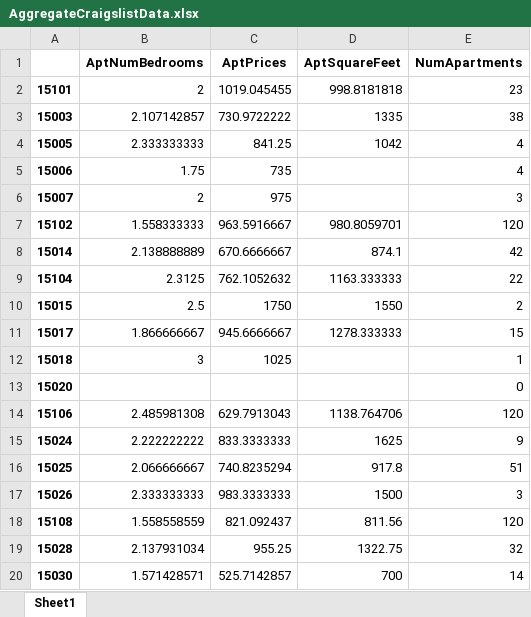
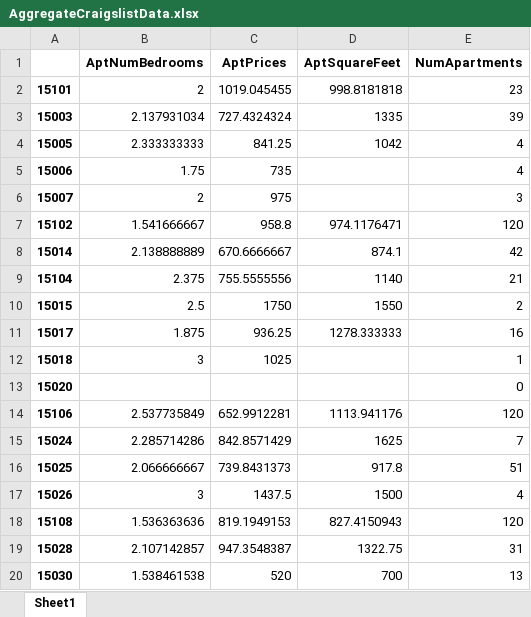
Before and after one commit to Ajcaico/Homi_DFP, an Excel workbook: AggregateCraigslistData.xlsx, sheet Sheet1, drawn as a sheet; only a part is shown; values as stored, in another font and other column widths than the file's, no borders; the diff covers the shown part only; the diff names each change by its address in the sheet, - before the commit and + after, or states it on an @@ line.

```diff
--- a/AggregateCraigslistData.xlsx (sheet Sheet1)
+++ b/AggregateCraigslistData.xlsx (sheet Sheet1)
-B3 (AptNumBedrooms): 2.107142857
+B3 (AptNumBedrooms): 2.137931034
-C3 (AptPrices): 730.9722222
+C3 (AptPrices): 727.4324324
-E3 (NumApartments): 38
+E3 (NumApartments): 39
-B7 (AptNumBedrooms): 1.558333333
+B7 (AptNumBedrooms): 1.541666667
-C7 (AptPrices): 963.5916667
+C7 (AptPrices): 958.8
-D7 (AptSquareFeet): 980.8059701
+D7 (AptSquareFeet): 974.1176471
-B9 (AptNumBedrooms): 2.3125
+B9 (AptNumBedrooms): 2.375
-C9 (AptPrices): 762.1052632
+C9 (AptPrices): 755.5555556
-D9 (AptSquareFeet): 1163.333333
+D9 (AptSquareFeet): 1140
-E9 (NumApartments): 22
+E9 (NumApartments): 21
-B11 (AptNumBedrooms): 1.866666667
+B11 (AptNumBedrooms): 1.875
-C11 (AptPrices): 945.6666667
+C11 (AptPrices): 936.25
-E11 (NumApartments): 15
+E11 (NumApartments): 16
-B14 (AptNumBedrooms): 2.485981308
+B14 (AptNumBedrooms): 2.537735849
-C14 (AptPrices): 629.7913043
+C14 (AptPrices): 652.9912281
-D14 (AptSquareFeet): 1138.764706
+D14 (AptSquareFeet): 1113.941176
-B15 (AptNumBedrooms): 2.222222222
+B15 (AptNumBedrooms): 2.285714286
-C15 (AptPrices): 833.3333333
+C15 (AptPrices): 842.8571429
-E15 (NumApartments): 9
+E15 (NumApartments): 7
-C16 (AptPrices): 740.8235294
+C16 (AptPrices): 739.8431373
-B17 (AptNumBedrooms): 2.333333333
+B17 (AptNumBedrooms): 3
-C17 (AptPrices): 983.3333333
+C17 (AptPrices): 1437.5
-E17 (NumApartments): 3
+E17 (NumApartments): 4
-B18 (AptNumBedrooms): 1.558558559
+B18 (AptNumBedrooms): 1.536363636
-C18 (AptPrices): 821.092437
+C18 (AptPrices): 819.1949153
-D18 (AptSquareFeet): 811.56
+D18 (AptSquareFeet): 827.4150943
-B19 (AptNumBedrooms): 2.137931034
+B19 (AptNumBedrooms): 2.107142857
-C19 (AptPrices): 955.25
+C19 (AptPrices): 947.3548387
-E19 (NumApartments): 32
+E19 (NumApartments): 31
-B20 (AptNumBedrooms): 1.571428571
+B20 (AptNumBedrooms): 1.538461538
-C20 (AptPrices): 525.7142857
+C20 (AptPrices): 520
-E20 (NumApartments): 14
+E20 (NumApartments): 13
```
Also changed, not shown: 231 edited cells elsewhere in this sheet, RawCraigslistData.xlsx, 4 other files.
